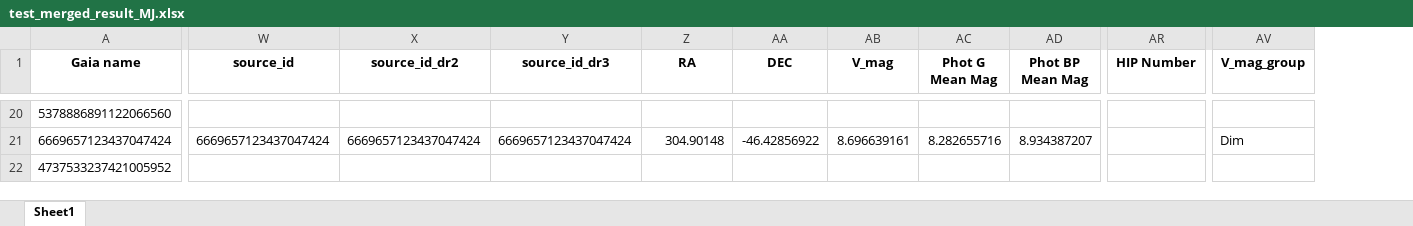
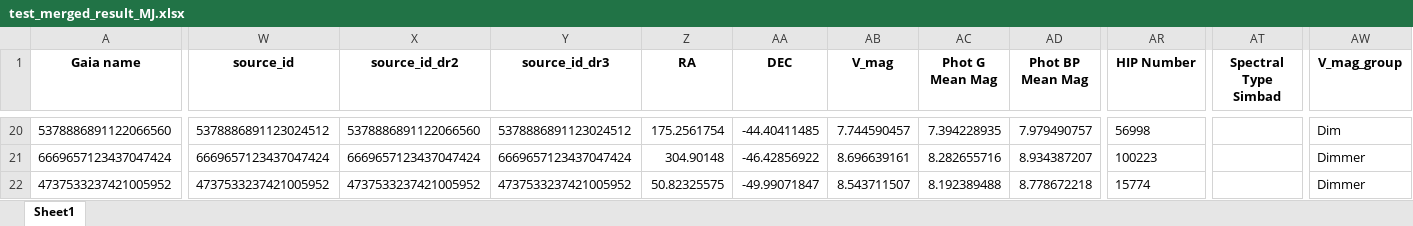
Before and after one commit to exoplanetsdk/2ES_target_selection, an Excel workbook: results/test_merged_result_MJ.xlsx, sheet Sheet1, drawn as a sheet; only a part is shown, gaps mark what is left out; values as stored, in another font and other column widths than the file's, no borders; addresses are those after the commit; the diff covers the shown part only; the diff names each change by its address in the sheet, - before the commit and + after, or states it on an @@ line.

```diff
--- a/results/test_merged_result_MJ.xlsx (sheet Sheet1)
+++ b/results/test_merged_result_MJ.xlsx (sheet Sheet1)
+column AT (Spectral Type Simbad), empty
-W20 (source_id): (empty)
+W20 (source_id): 5378886891123024512
-X20 (source_id_dr2): (empty)
+X20 (source_id_dr2): 5378886891122066560
-Y20 (source_id_dr3): (empty)
+Y20 (source_id_dr3): 5378886891123024512
-Z20 (RA): (empty)
+Z20 (RA): 175.2561754
-AA20 (DEC): (empty)
+AA20 (DEC): -44.40411485
-AB20 (V_mag): (empty)
+AB20 (V_mag): 7.744590457
-AC20 (Phot G Mean Mag): (empty)
+AC20 (Phot G Mean Mag): 7.394228935
-AD20 (Phot BP Mean Mag): (empty)
+AD20 (Phot BP Mean Mag): 7.979490757
-AR20 (HIP Number): (empty)
+AR20 (HIP Number): 56998
-AW20 (V_mag_group): (empty)
+AW20 (V_mag_group): Dim
-AR21 (HIP Number): (empty)
+AR21 (HIP Number): 100223
-AW21 (V_mag_group): Dim
+AW21 (V_mag_group): Dimmer
-W22 (source_id): (empty)
+W22 (source_id): 4737533237421005952
-X22 (source_id_dr2): (empty)
+X22 (source_id_dr2): 4737533237421005952
-Y22 (source_id_dr3): (empty)
+Y22 (source_id_dr3): 4737533237421005952
-Z22 (RA): (empty)
+Z22 (RA): 50.82325575
-AA22 (DEC): (empty)
+AA22 (DEC): -49.99071847
-AB22 (V_mag): (empty)
+AB22 (V_mag): 8.543711507
-AC22 (Phot G Mean Mag): (empty)
+AC22 (Phot G Mean Mag): 8.192389488
-AD22 (Phot BP Mean Mag): (empty)
+AD22 (Phot BP Mean Mag): 8.778672218
-AR22 (HIP Number): (empty)
+AR22 (HIP Number): 15774
-AW22 (V_mag_group): (empty)
+AW22 (V_mag_group): Dimmer
```
Also changed, not shown: 911 edited cells elsewhere in this sheet, results/consolidated_Simbad_results.xlsx, results/merged_result_MJ_with_properties.xlsx, 32 other files.
